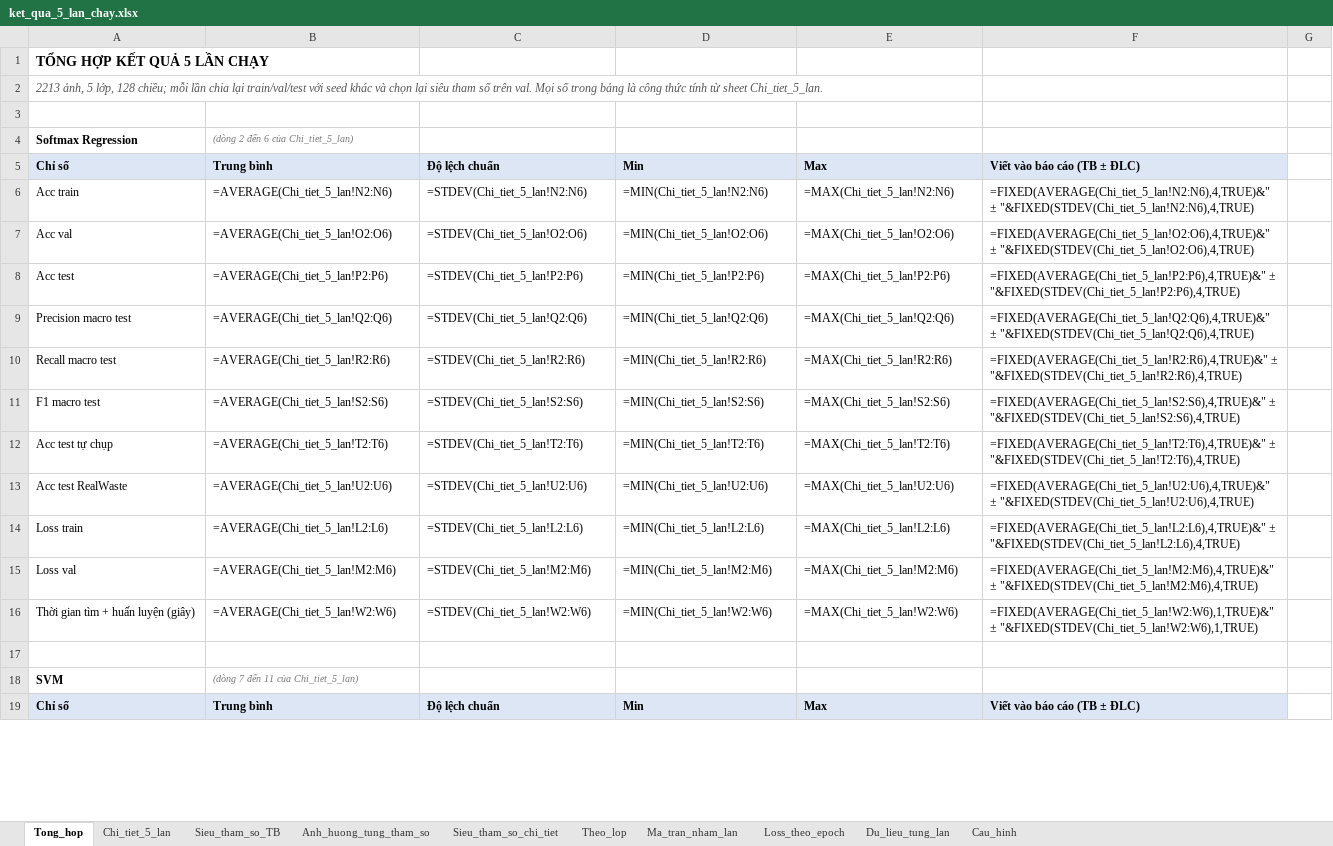
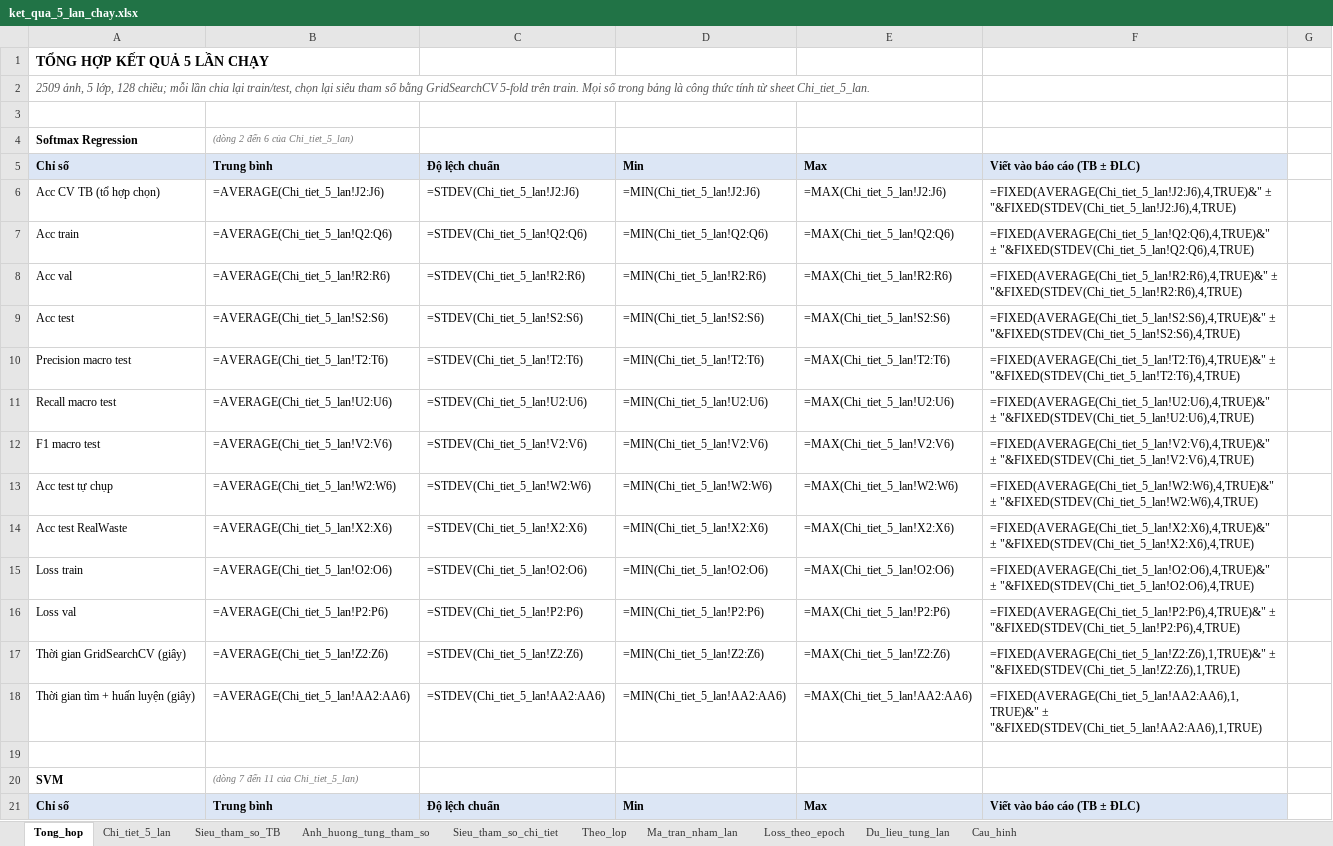
Before and after one commit to nguyetminh2708/Garbage-classification, an Excel workbook: ketqua/ket_qua_5_lan_chay.xlsx, sheet Tong_hop, drawn as a sheet; only a part is shown; values as stored, in another font and other column widths than the file's, no borders; formulas without a stored value are shown as written; removed rows and columns are numbered as before the commit, all else as after; the diff covers the shown part only; the diff names each change by its address in the sheet, - before the commit and + after, or states it on an @@ line.

```diff
--- a/ketqua/ket_qua_5_lan_chay.xlsx (sheet Tong_hop)
+++ b/ketqua/ket_qua_5_lan_chay.xlsx (sheet Tong_hop)
-A2: 2213 ảnh, 5 lớp, 128 chiều; mỗi lần chia lại train/val/test với seed khác và chọn lại siêu tham số trên val. Mọi số…
+A2: 2509 ảnh, 5 lớp, 128 chiều; mỗi lần chia lại train/test, chọn lại siêu tham số bằng GridSearchCV 5-fold trên train. Mọi số…
-A6: Acc train
+A6: Acc CV TB (tổ hợp chọn)
-B6: =AVERAGE(Chi_tiet_5_lan!N2:N6)
+B6: =AVERAGE(Chi_tiet_5_lan!J2:J6)
-C6: =STDEV(Chi_tiet_5_lan!N2:N6)
+C6: =STDEV(Chi_tiet_5_lan!J2:J6)
-D6: =MIN(Chi_tiet_5_lan!N2:N6)
+D6: =MIN(Chi_tiet_5_lan!J2:J6)
-E6: =MAX(Chi_tiet_5_lan!N2:N6)
+E6: =MAX(Chi_tiet_5_lan!J2:J6)
-F6: =FIXED(AVERAGE(Chi_tiet_5_lan!N2:N6),4,TRUE)&" ± "&FIXED(STDEV(Chi_tiet_5_lan!N2:N6),4,TRUE)
+F6: =FIXED(AVERAGE(Chi_tiet_5_lan!J2:J6),4,TRUE)&" ± "&FIXED(STDEV(Chi_tiet_5_lan!J2:J6),4,TRUE)
-row 7: Acc val | =AVERAGE(Chi_tiet_5_lan!O2:O6) | =STDEV(Chi_tiet_5_lan!O2:O6) | =MIN(Chi_tiet_5_lan!O2:O6) | =MAX(Chi_tiet_5_lan!O2:O6) | =FIXED(AVERAGE(Chi_tiet_5_lan!O2:O6),4,TRUE)&" ± "&FIXED(STDEV(Chi_tiet_5_lan!O2:O6),4,TRUE)
-row 8: Acc test | =AVERAGE(Chi_tiet_5_lan!P2:P6) | =STDEV(Chi_tiet_5_lan!P2:P6) | =MIN(Chi_tiet_5_lan!P2:P6) | =MAX(Chi_tiet_5_lan!P2:P6) | =FIXED(AVERAGE(Chi_tiet_5_lan!P2:P6),4,TRUE)&" ± "&FIXED(STDEV(Chi_tiet_5_lan!P2:P6),4,TRUE)
-A7: Precision macro test
+A7: Acc train
-A8: Recall macro test
+A8: Acc val
-A9: F1 macro test
+A9: Acc test
-A10: Acc test tự chụp
+A10: Precision macro test
-A11: Acc test RealWaste
+A11: Recall macro test
-A12: Loss train
+A12: F1 macro test
-B12: =AVERAGE(Chi_tiet_5_lan!L2:L6)
+B12: =AVERAGE(Chi_tiet_5_lan!V2:V6)
-C12: =STDEV(Chi_tiet_5_lan!L2:L6)
+C12: =STDEV(Chi_tiet_5_lan!V2:V6)
-D12: =MIN(Chi_tiet_5_lan!L2:L6)
+D12: =MIN(Chi_tiet_5_lan!V2:V6)
-E12: =MAX(Chi_tiet_5_lan!L2:L6)
+E12: =MAX(Chi_tiet_5_lan!V2:V6)
-F12: =FIXED(AVERAGE(Chi_tiet_5_lan!L2:L6),4,TRUE)&" ± "&FIXED(STDEV(Chi_tiet_5_lan!L2:L6),4,TRUE)
+F12: =FIXED(AVERAGE(Chi_tiet_5_lan!V2:V6),4,TRUE)&" ± "&FIXED(STDEV(Chi_tiet_5_lan!V2:V6),4,TRUE)
-row 15: Loss val | =AVERAGE(Chi_tiet_5_lan!M2:M6) | =STDEV(Chi_tiet_5_lan!M2:M6) | =MIN(Chi_tiet_5_lan!M2:M6) | =MAX(Chi_tiet_5_lan!M2:M6) | =FIXED(AVERAGE(Chi_tiet_5_lan!M2:M6),4,TRUE)&" ± "&FIXED(STDEV(Chi_tiet_5_lan!M2:M6),4,TRUE)
-A13: Thời gian tìm + huấn luyện (giây)
+A13: Acc test tự chụp
-F13: =FIXED(AVERAGE(Chi_tiet_5_lan!W2:W6),1,TRUE)&" ± "&FIXED(STDEV(Chi_tiet_5_lan!W2:W6),1,TRUE)
+F13: =FIXED(AVERAGE(Chi_tiet_5_lan!W2:W6),4,TRUE)&" ± "&FIXED(STDEV(Chi_tiet_5_lan!W2:W6),4,TRUE)
+row 14: Acc test RealWaste | =AVERAGE(Chi_tiet_5_lan!X2:X6) | =STDEV(Chi_tiet_5_lan!X2:X6) | =MIN(Chi_tiet_5_lan!X2:X6) | =MAX(Chi_tiet_5_lan!X2:X6) | =FIXED(AVERAGE(Chi_tiet_5_lan!X2:X6),4,TRUE)&" ± "&FIXED(STDEV(Chi_tiet_5_lan!X2:X6),4,TRUE)
+row 15: Loss train | =AVERAGE(Chi_tiet_5_lan!O2:O6) | =STDEV(Chi_tiet_5_lan!O2:O6) | =MIN(Chi_tiet_5_lan!O2:O6) | =MAX(Chi_tiet_5_lan!O2:O6) | =FIXED(AVERAGE(Chi_tiet_5_lan!O2:O6),4,TRUE)&" ± "&FIXED(STDEV(Chi_tiet_5_lan!O2:O6),4,TRUE)
+row 16: Loss val | =AVERAGE(Chi_tiet_5_lan!P2:P6) | =STDEV(Chi_tiet_5_lan!P2:P6) | =MIN(Chi_tiet_5_lan!P2:P6) | =MAX(Chi_tiet_5_lan!P2:P6) | =FIXED(AVERAGE(Chi_tiet_5_lan!P2:P6),4,TRUE)&" ± "&FIXED(STDEV(Chi_tiet_5_lan!P2:P6),4,TRUE)
+row 17: Thời gian GridSearchCV (giây) | =AVERAGE(Chi_tiet_5_lan!Z2:Z6) | =STDEV(Chi_tiet_5_lan!Z2:Z6) | =MIN(Chi_tiet_5_lan!Z2:Z6) | =MAX(Chi_tiet_5_lan!Z2:Z6) | =FIXED(AVERAGE(Chi_tiet_5_lan!Z2:Z6),1,TRUE)&" ± "&FIXED(STDEV(Chi_tiet_5_lan!Z2:Z6),1,TRUE)
+row 18: Thời gian tìm + huấn luyện (giây) | =AVERAGE(Chi_tiet_5_lan!AA2:AA6) | =STDEV(Chi_tiet_5_lan!AA2:AA6) | =MIN(Chi_tiet_5_lan!AA2:AA6) | =MAX(Chi_tiet_5_lan!AA2:AA6) | =FIXED(AVERAGE(Chi_tiet_5_lan!AA2:AA6),1,TRUE)&" ± "&FIXED(STDEV(Chi_tiet_5_lan!AA2:AA6),1,TRUE)
```
Also changed, not shown: 10 added rows, 6 removed rows and 56 edited cells elsewhere in this sheet, sheet Loss_theo_epoch, sheet Sieu_tham_so_chi_tiet, sheet Sieu_tham_so_TB, sheet Chi_tiet_5_lan, sheet Du_lieu_tung_lan, sheet Ma_tran_nham_lan, 3 more sheets, 8 other files.
